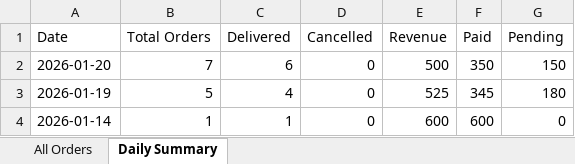
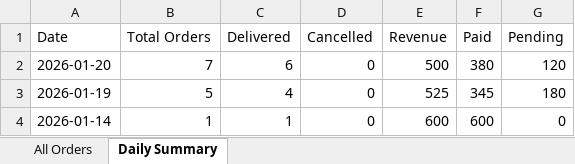
Before and after one commit to poojadwarkunde/swaad-sutra, an Excel workbook: reports/SwaadSutra_Consolidated_2026-01-21.xlsx, sheet Daily Summary, drawn as a sheet; values as stored, in another font and other column widths than the file's, no borders; the diff names each change by its address in the sheet, - before the commit and + after, or states it on an @@ line.

Commit message:
📊 Update SwaadSutra_Consolidated_2026-01-21.xlsx - 2026-01-21T04:42:45.852Z

```diff
--- a/reports/SwaadSutra_Consolidated_2026-01-21.xlsx (sheet Daily Summary)
+++ b/reports/SwaadSutra_Consolidated_2026-01-21.xlsx (sheet Daily Summary)
-F2 (Paid): 350
+F2 (Paid): 380
-G2 (Pending): 150
+G2 (Pending): 120
```
Also changed, not shown: sheet All Orders.
